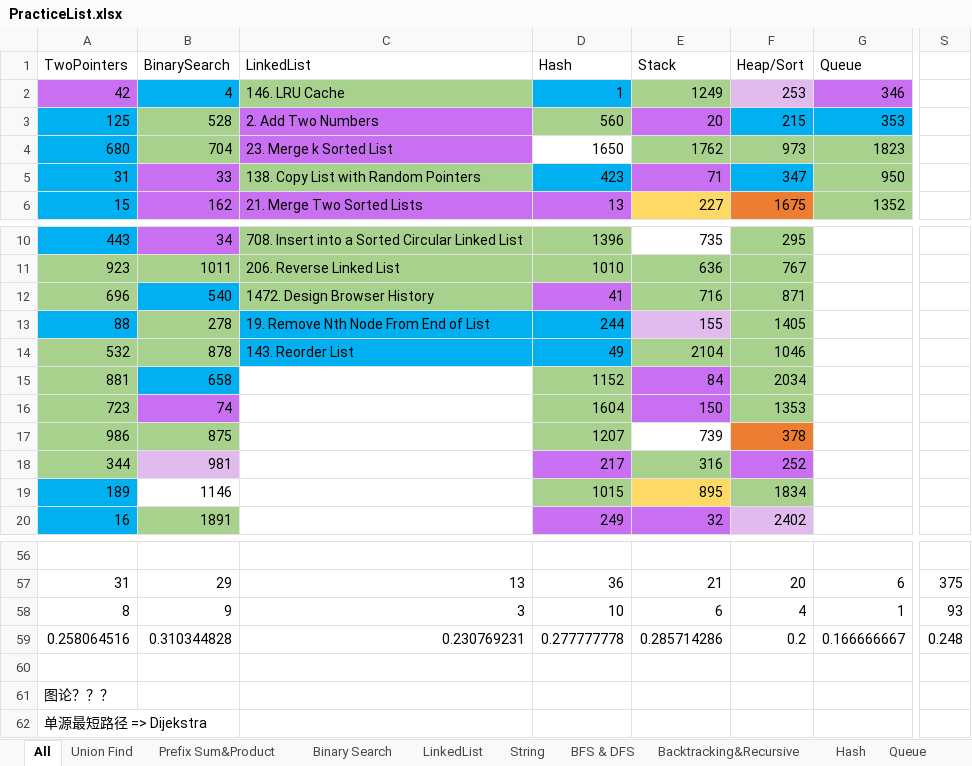
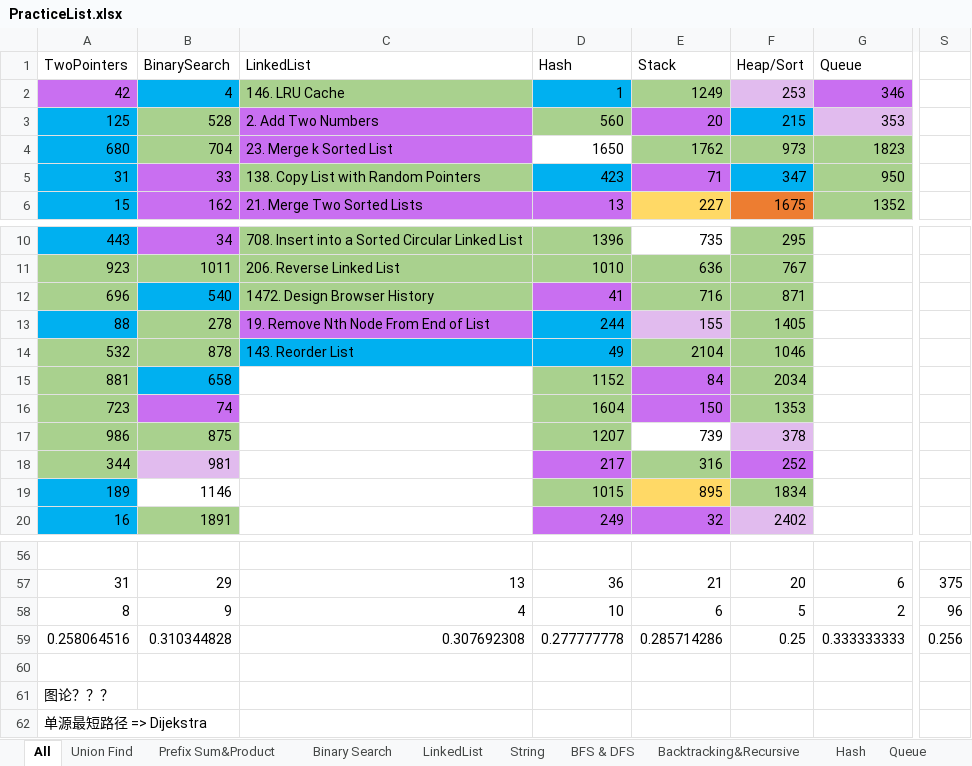
Before and after one commit to LiXieLabs/codingpractice, an Excel workbook: PracticeList.xlsx, sheet All, drawn as a sheet; only a part is shown, gaps mark what is left out; values as stored, in another font and other column widths than the file's, no borders; the diff names each change by its address in the sheet, - before the commit and + after, or states it on an @@ line.

```diff
--- a/PracticeList.xlsx (sheet All)
+++ b/PracticeList.xlsx (sheet All)
-G3 fill: #00B0F0
+G3 fill: #E1BBEE
-C13 fill: #00B0F0
+C13 fill: #C96FF1
-F17 fill: #ED7D31
+F17 fill: #E1BBEE
-C58 (LinkedList): 3
+C58 (LinkedList): 4
-F58 (Heap/Sort): 4
+F58 (Heap/Sort): 5
-G58 (Queue): 1
+G58 (Queue): 2
-S58: 93
+S58: 96
-C59 (LinkedList): 0.230769231
+C59 (LinkedList): 0.307692308
-F59 (Heap/Sort): 0.2
+F59 (Heap/Sort): 0.25
-G59 (Queue): 0.166666667
+G59 (Queue): 0.333333333
-S59: 0.248
+S59: 0.256
```
Also changed, not shown: 6 other files.
